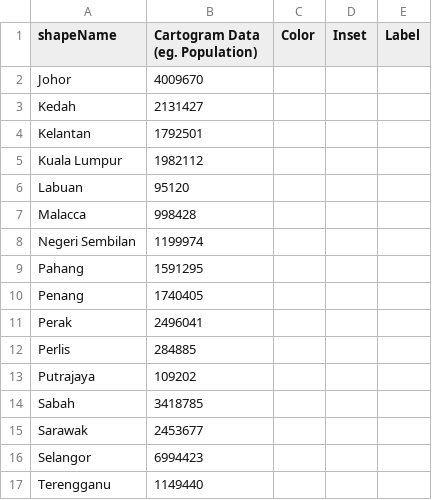
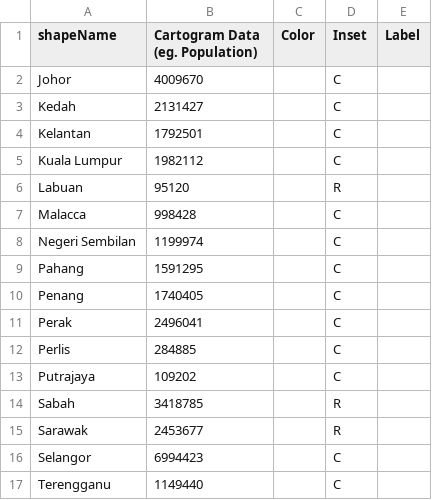
Before and after one commit to mgastner/cartogram-cpp, a CSV file: sample_data/malaysia_by_state_since_2001/malaysia_population_2022.csv, drawn as a sheet.

```diff
--- a/sample_data/malaysia_by_state_since_2001/malaysia_population_2022.csv
+++ b/sample_data/malaysia_by_state_since_2001/malaysia_population_2022.csv
@@ -1,17 +1,17 @@
 shapeName,Cartogram Data (eg. Population),Color,Inset,Label
-Johor,4009670,,,
-Kedah,2131427,,,
-Kelantan,1792501,,,
-Kuala Lumpur,1982112,,,
-Labuan,95120,,,
-Malacca,998428,,,
-Negeri Sembilan,1199974,,,
-Pahang,1591295,,,
-Penang,1740405,,,
-Perak,2496041,,,
-Perlis,284885,,,
-Putrajaya,109202,,,
-Sabah,3418785,,,
-Sarawak,2453677,,,
-Selangor,6994423,,,
-Terengganu,1149440,,,
+Johor,4009670,,C,
+Kedah,2131427,,C,
+Kelantan,1792501,,C,
+Kuala Lumpur,1982112,,C,
+Labuan,95120,,R,
+Malacca,998428,,C,
+Negeri Sembilan,1199974,,C,
+Pahang,1591295,,C,
+Penang,1740405,,C,
+Perak,2496041,,C,
+Perlis,284885,,C,
+Putrajaya,109202,,C,
+Sabah,3418785,,R,
+Sarawak,2453677,,R,
+Selangor,6994423,,C,
+Terengganu,1149440,,C,
```
Also changed, not shown: sample_data/usa_by_state_since_1959/usa_population_2022.csv, 50 other files.
